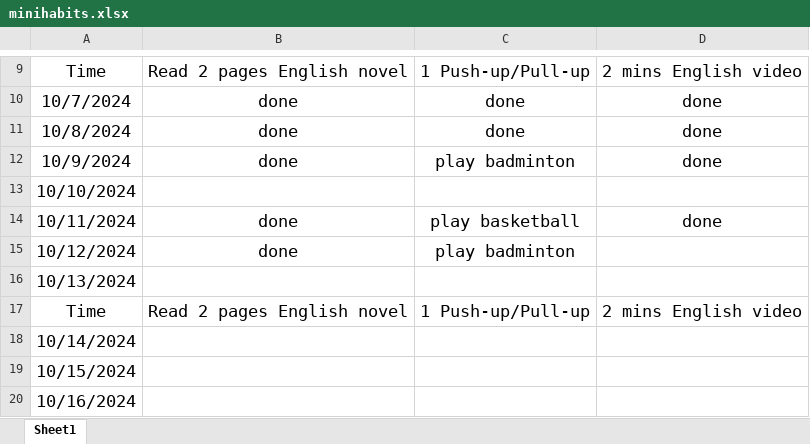
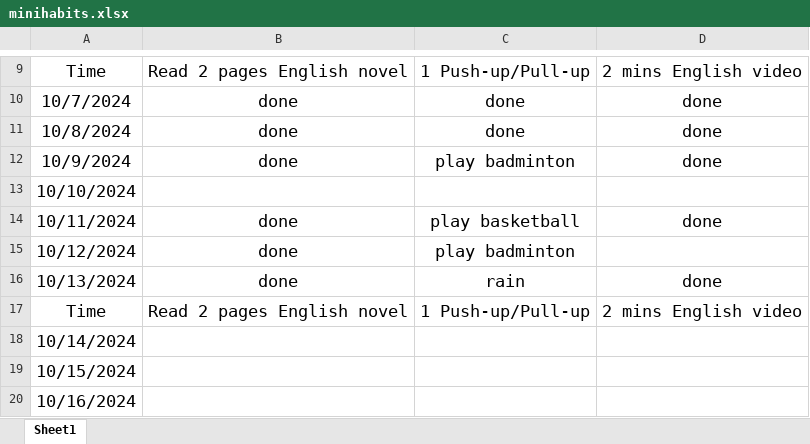
Before and after one commit to WGZ-W/minihabits, an Excel workbook: minihabits.xlsx, sheet Sheet1, drawn as a sheet; only a part is shown, gaps mark what is left out; values as stored, in another font and other column widths than the file's, no borders; removed rows and columns are numbered as before the commit, all else as after; the diff names each change by its address in the sheet, - before the commit and + after, or states it on an @@ line.

Commit message:
2024-10-13

```diff
--- a/minihabits.xlsx (sheet Sheet1)
+++ b/minihabits.xlsx (sheet Sheet1)
-row 16: 10/13/2024
+row 16: 10/13/2024 | done | rain | done
```
